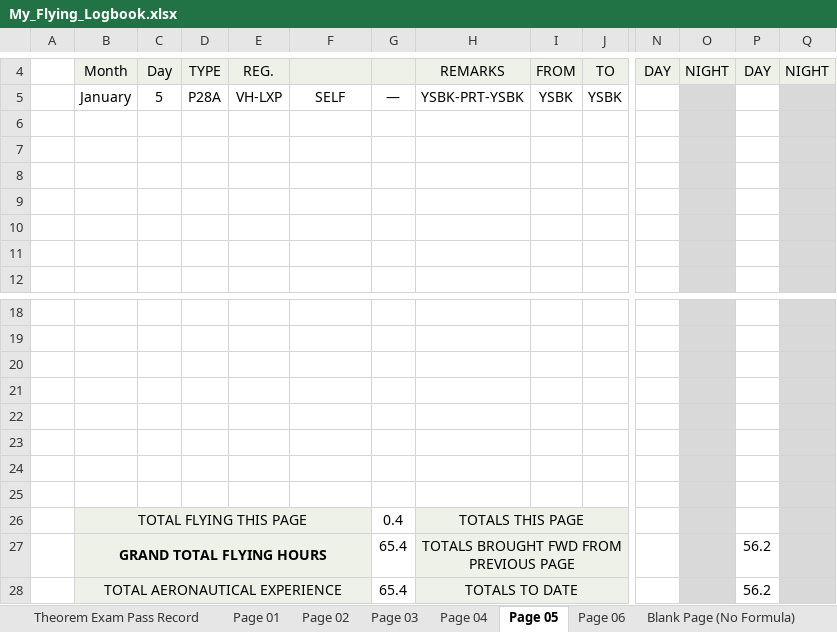
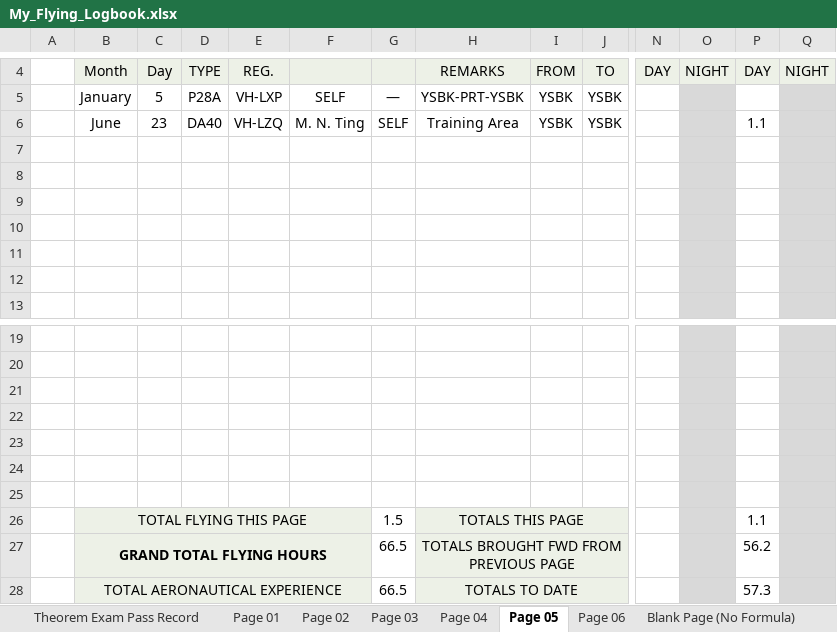
Before and after one commit to ninn-kou/PA28, an Excel workbook: My_Flying_Logbook.xlsx, sheet Page 05, drawn as a sheet; only a part is shown, gaps mark what is left out; values as stored, in another font and other column widths than the file's, no borders; removed rows and columns are numbered as before the commit, all else as after; rows hold the shown columns only; the diff names each change by its address in the sheet, - before the commit and + after, or states it on an @@ line.

Commit message:
Update My_Flying_Logbook.xlsx

```diff
--- a/My_Flying_Logbook.xlsx (sheet Page 05)
+++ b/My_Flying_Logbook.xlsx (sheet Page 05)
+row 6:  | June | 23 | DA40 | VH-LZQ | M. N. Ting | SELF | Training Area | YSBK | YSBK |  |  | 1.1
-row 25: (empty)
-G26: 0.4
+G26: 1.5
-P26: (empty)
+P26: 1.1
-G27:G28: 65.4
+G27:G28: 66.5
-P28: 56.2
+P28: 57.3
```
Also changed, not shown: sheet Page 06.
